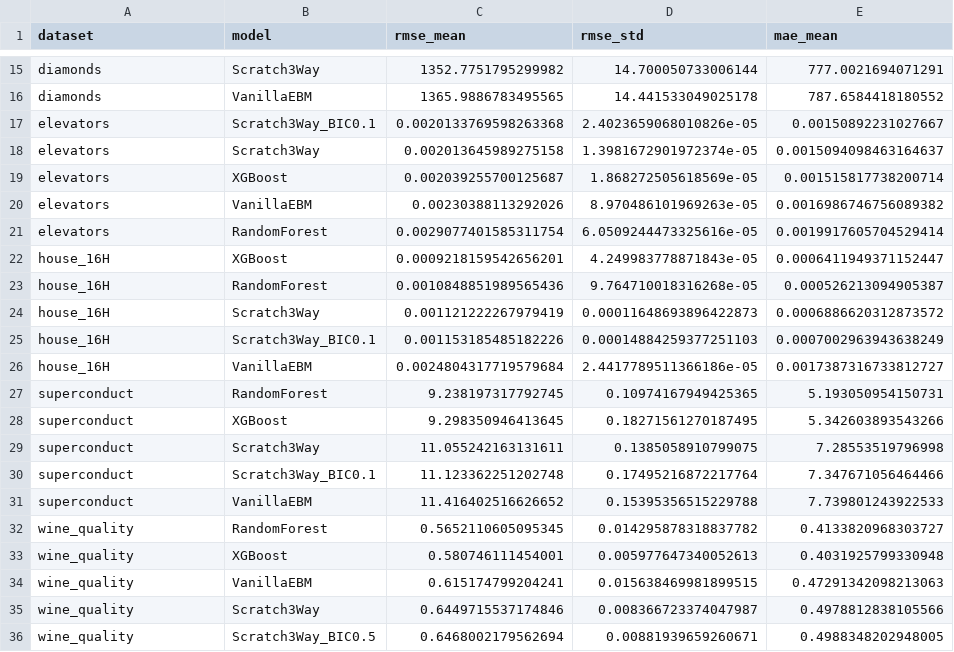
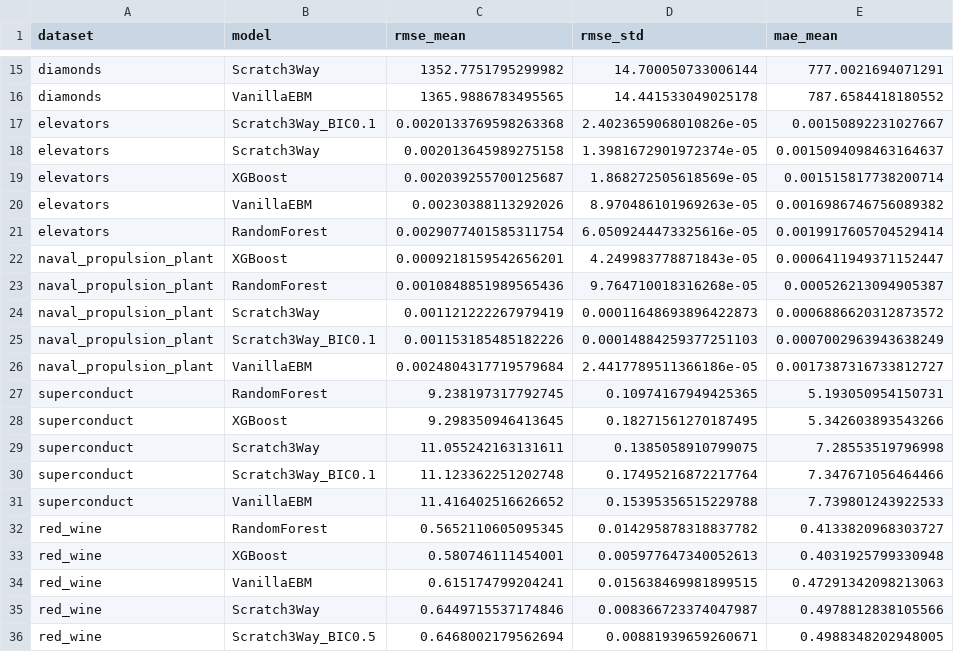
Before and after one commit to cakirataberk/msc_2025_ataberkcakir_thesis, a CSV file: outputs/tables/Table_RealBenchmark.csv, drawn as a sheet; only a part is shown, gaps mark what is left out; the diff names each change by its address in the sheet, - before the commit and + after, or states it on an @@ line.

```diff
--- a/outputs/tables/Table_RealBenchmark.csv
+++ b/outputs/tables/Table_RealBenchmark.csv
-A22:A26 (dataset): house_16H
+A22:A26 (dataset): naval_propulsion_plant
-A32:A36 (dataset): wine_quality
+A32:A36 (dataset): red_wine
```
Also changed, not shown: outputs/tables/Raw_Real_PerSeed.csv, outputs/tables/Table_Ablation_CyclicRefit.csv, 34 other files.
